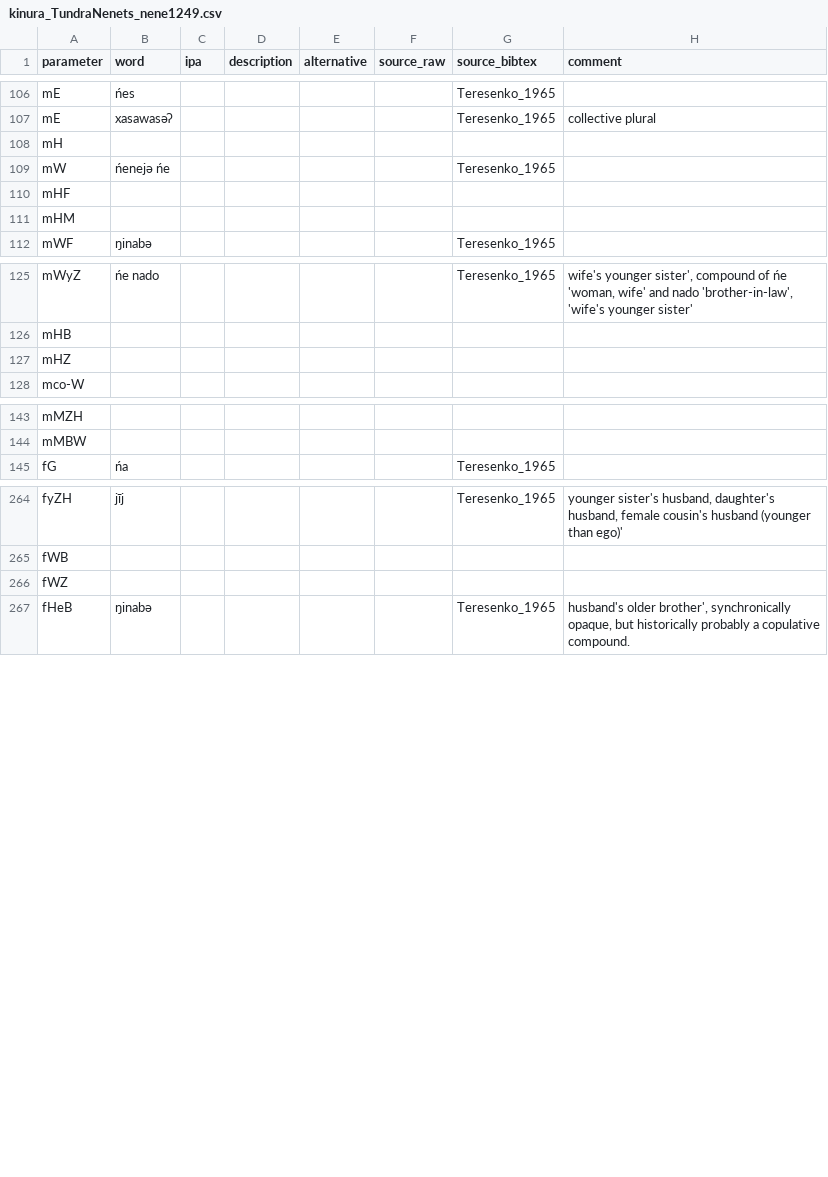
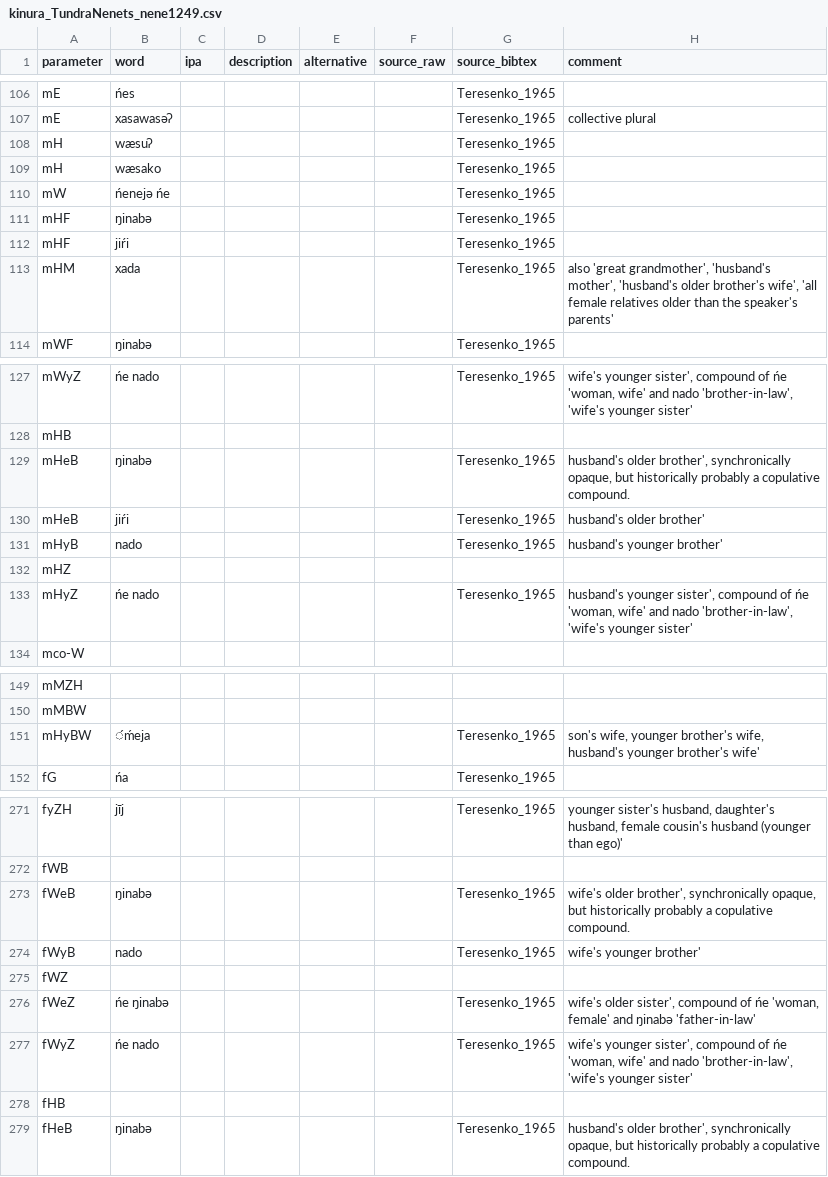
Before and after one commit to kinbank/kinura, a CSV file: kinbank/raw/Uralic/kinura_TundraNenets_nene1249.csv, drawn as a sheet; only a part is shown, gaps mark what is left out; the diff covers the shown part only.

Commit message:
Update kinura_TundraNenets_nene1249.csv

```diff
--- a/kinbank/raw/Uralic/kinura_TundraNenets_nene1249.csv
+++ b/kinbank/raw/Uralic/kinura_TundraNenets_nene1249.csv
@@ -107,6 +107,8 @@ mE,ńes,,,,,Teresenko_1965,
 mE,xasawasəʔ,,,,,Teresenko_1965,collective plural
-mH,,,,,,,
+mH,wæsuʔ,,,,,Teresenko_1965,
+mH,wæsako,,,,,Teresenko_1965,
 mW,ńenejə ńe,,,,,Teresenko_1965,
-mHF,,,,,,,
-mHM,,,,,,,
+mHF,ŋinabə,,,,,Teresenko_1965,
+mHF,jiŕi,,,,,Teresenko_1965,
+mHM,xada,,,,,Teresenko_1965,"also 'great grandmother', 'husband's mother', 'husband's older brother's wife', 'all female relatives older than the speaker's parents'"
 mWF,ŋinabə,,,,,Teresenko_1965,
@@ -126,3 +128,7 @@ mWyZ,ńe nado,,,,,Teresenko_1965 ,"wife's younger sister', compound of ńe 'woma
 mHB,,,,,,,
+mHeB,ŋinabə,,,,,Teresenko_1965,"husband's older brother', synchronically opaque, but historically probably a copulative compound."
+mHeB,jiŕi,,,,,Teresenko_1965,husband's older brother'
+mHyB,nado,,,,,Teresenko_1965,husband's younger brother'
 mHZ,,,,,,,
+mHyZ,ńe nado,,,,,Teresenko_1965 ,"husband's younger sister', compound of ńe 'woman, wife' and nado 'brother-in-law', 'wife's younger sister'"
 mco-W,,,,,,,
@@ -144,2 +150,3 @@ mMZH,,,,,,,
 mMBW,,,,,,,
+mHyBW,́ḿeja,,,,,Teresenko_1965,"son's wife, younger brother's wife, husband's younger brother's wife'"
 fG,ńa,,,,,Teresenko_1965 ,
@@ -265,3 +272,8 @@ fyZH,jīj ,,,,,Teresenko_1965,"younger sister's husband, daughter's husband, fe
 fWB,,,,,,,
+fWeB,ŋinabə,,,,,Teresenko_1965,"wife's older brother', synchronically opaque, but historically probably a copulative compound."
+fWyB,nado,,,,,Teresenko_1965,wife's younger brother'
 fWZ,,,,,,,
+fWeZ,ńe ŋinabə,,,,,Teresenko_1965 ,"wife's older sister', compound of ńe 'woman, female' and ŋinabə 'father-in-law'"
+fWyZ,ńe nado,,,,,Teresenko_1965 ,"wife's younger sister', compound of ńe 'woman, wife' and nado 'brother-in-law', 'wife's younger sister'"
+fHB,,,,,,,
 fHeB,ŋinabə,,,,,Teresenko_1965,"husband's older brother', synchronically opaque, but historically probably a copulative compound."
```
Also changed, not shown: 6 edited cells elsewhere in this file.
